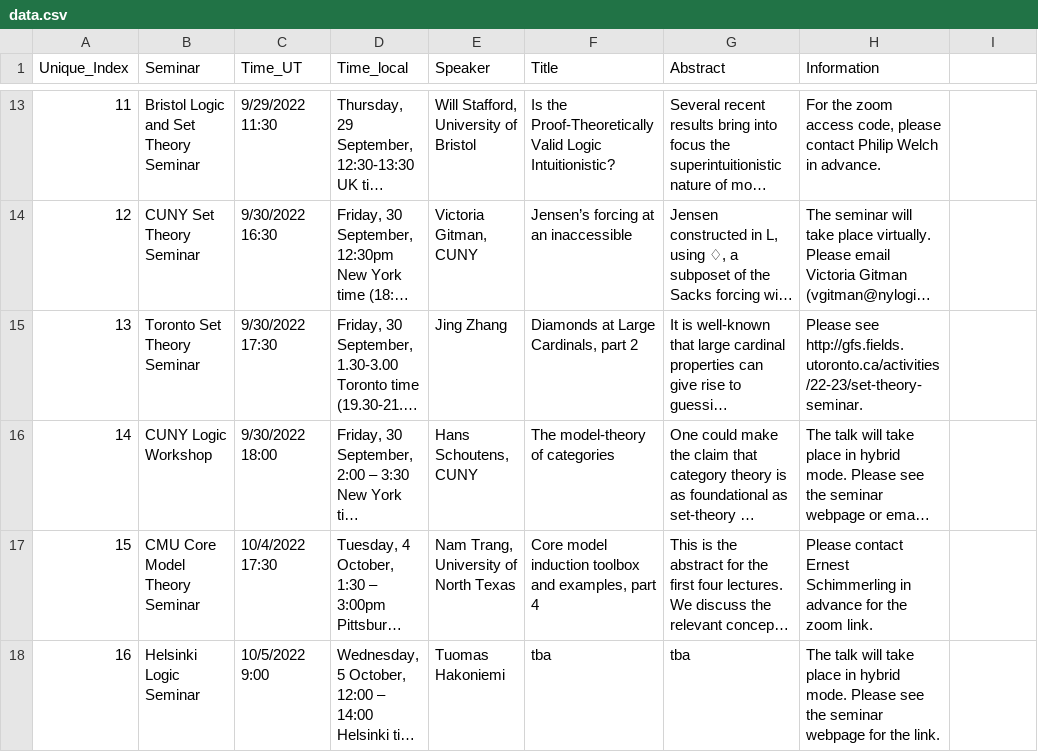
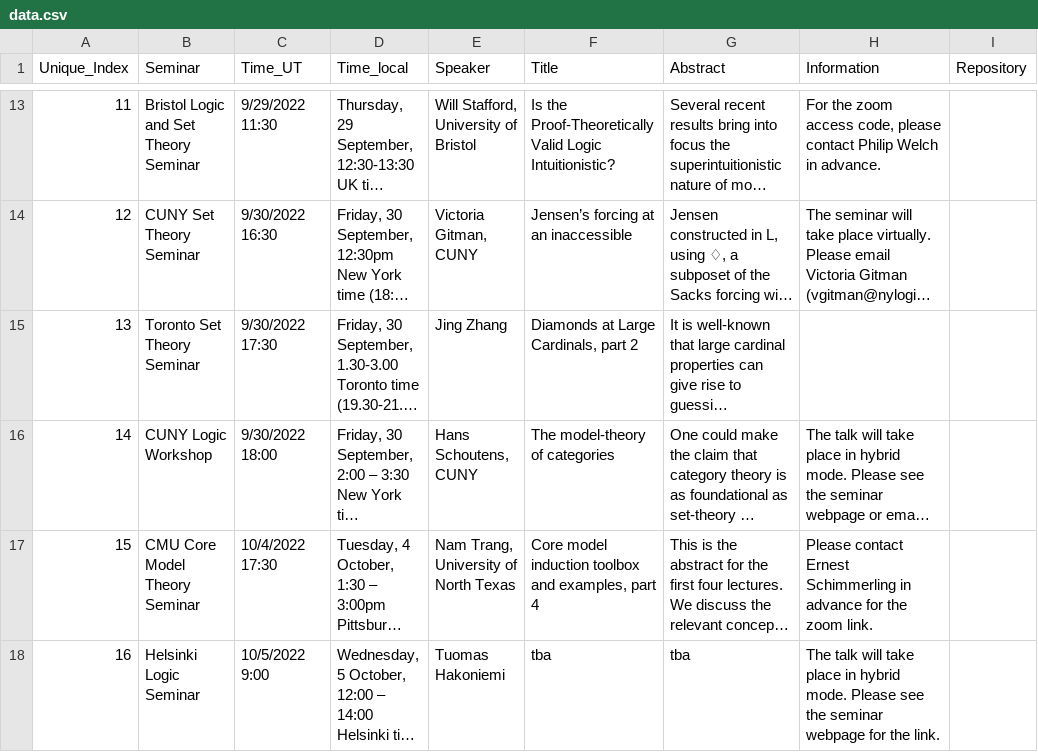
Before and after one commit to europeansettheory/europeansettheory.github.io, a CSV file: public/data.csv, drawn as a sheet; only a part is shown, gaps mark what is left out; long unchanged cells end in …; the diff covers the shown part only; the diff names each change by its address in the sheet, - before the commit and + after, or states it on an @@ line.

```diff
--- a/public/data.csv
+++ b/public/data.csv
-I1: (empty)
+I1: Repository
-H15 (Information): Please see http://gfs.fields.utoronto.ca/activities/22-23/set-theory-seminar.
+H15 (Information): (empty)
```
Also changed, not shown: 3 edited cells elsewhere in this file, 4 other files.
